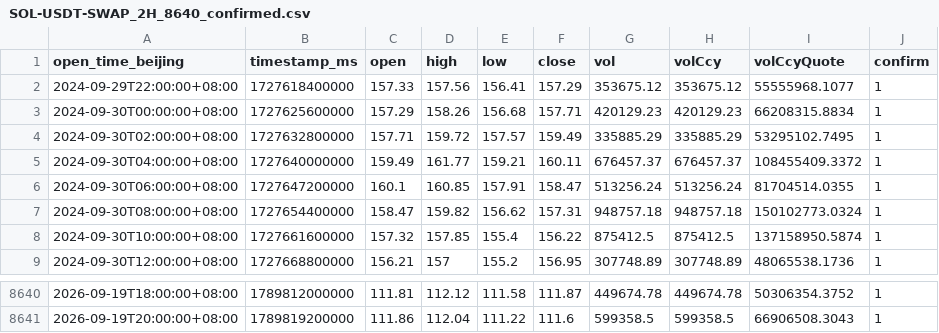
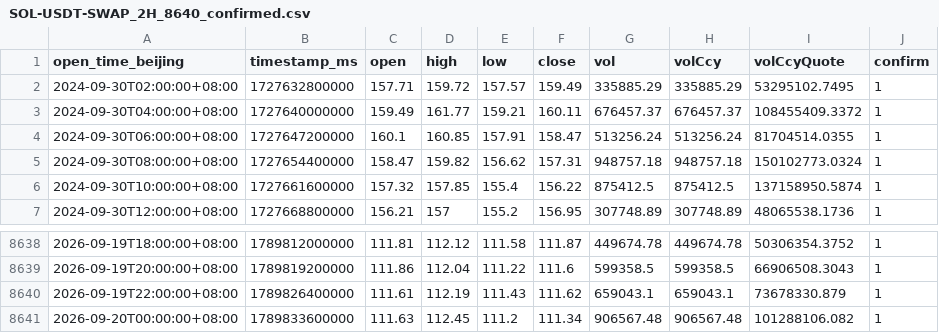
Before and after one commit to JAB18999/Sol_disk, a CSV file: SOL-USDT-SWAP_2H_8640_confirmed.csv, drawn as a sheet; only a part is shown, gaps mark what is left out; removed rows and columns are numbered as before the commit, all else as after; the diff names each change by its address in the sheet, - before the commit and + after, or states it on an @@ line.

```diff
--- a/SOL-USDT-SWAP_2H_8640_confirmed.csv
+++ b/SOL-USDT-SWAP_2H_8640_confirmed.csv
-row 2: 2024-09-29T22:00:00+08:00 | 1727618400000 | 157.33 | 157.56 | 156.41 | 157.29 | 353675.12 | 353675.12 | 55555968.1077 | 1
-row 3: 2024-09-30T00:00:00+08:00 | 1727625600000 | 157.29 | 158.26 | 156.68 | 157.71 | 420129.23 | 420129.23 | 66208315.8834 | 1
+row 8640: 2026-09-19T22:00:00+08:00 | 1789826400000 | 111.61 | 112.19 | 111.43 | 111.62 | 659043.1 | 659043.1 | 73678330.879 | 1
+row 8641: 2026-09-20T00:00:00+08:00 | 1789833600000 | 111.63 | 112.45 | 111.2 | 111.34 | 906567.48 | 906567.48 | 101288106.082 | 1
```
Also changed, not shown: 1 other file.
